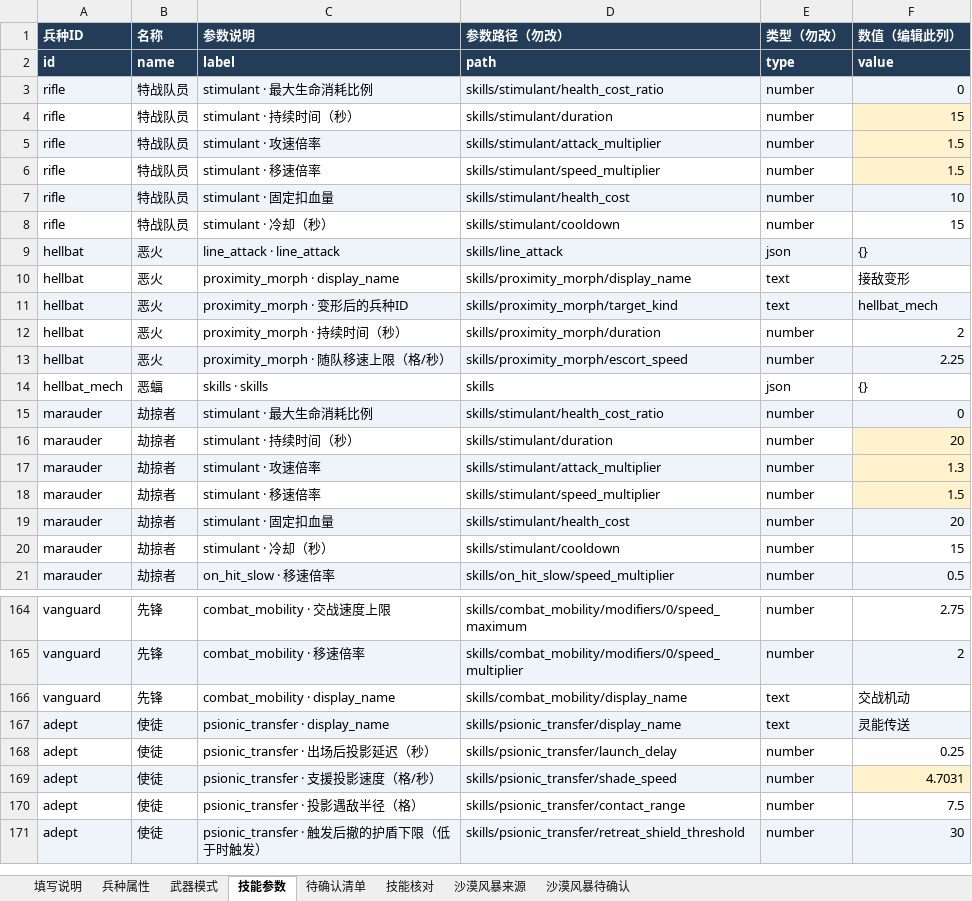
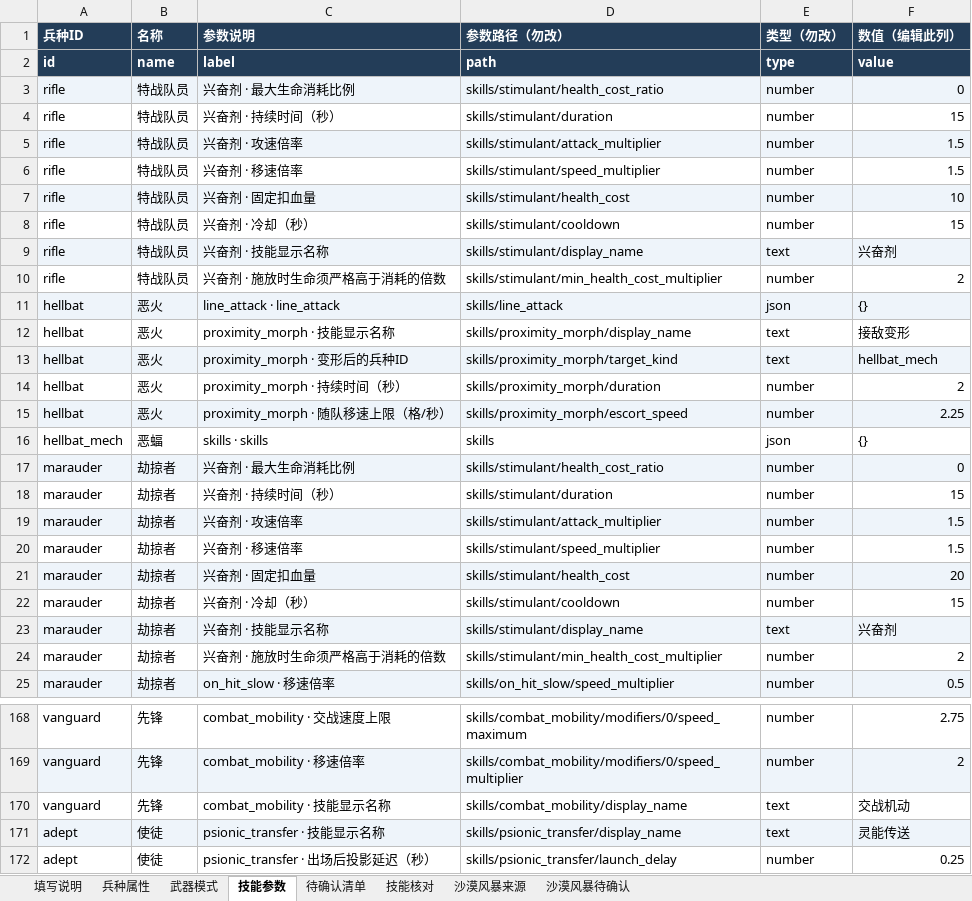
Before and after one commit to Pickher/FightParty, an Excel workbook: data/units/兵种配置.xlsx, sheet 技能参数, drawn as a sheet; only a part is shown, gaps mark what is left out; the shorter side is filled out with more unchanged rows; values as stored, in another font and other column widths than the file's, no borders; addresses are those after the commit; the diff covers the shown part only; the diff names each change by its address in the sheet, - before the commit and + after, or states it on an @@ line.

Commit message:
Apply Desert Storm stim values and infantry combat health thresholds

```diff
--- a/data/units/兵种配置.xlsx (sheet 技能参数)
+++ b/data/units/兵种配置.xlsx (sheet 技能参数)
-C3 (参数说明): stimulant · 最大生命消耗比例
+C3 (参数说明): 兴奋剂 · 最大生命消耗比例
-C4 (参数说明): stimulant · 持续时间（秒）
+C4 (参数说明): 兴奋剂 · 持续时间（秒）
-F4 fill: #FFF2CC
+F4 fill: none
-C5 (参数说明): stimulant · 攻速倍率
+C5 (参数说明): 兴奋剂 · 攻速倍率
-F5 fill: #FFF2CC
+F5 fill: #EEF4FA
-C6 (参数说明): stimulant · 移速倍率
+C6 (参数说明): 兴奋剂 · 移速倍率
-F6 fill: #FFF2CC
+F6 fill: none
-C7 (参数说明): stimulant · 固定扣血量
+C7 (参数说明): 兴奋剂 · 固定扣血量
-C8 (参数说明): stimulant · 冷却（秒）
+C8 (参数说明): 兴奋剂 · 冷却（秒）
+row 9: rifle | 特战队员 | 兴奋剂 · 技能显示名称 | skills/stimulant/display_name | text | 兴奋剂
+row 10: rifle | 特战队员 | 兴奋剂 · 施放时生命须严格高于消耗的倍数 | skills/stimulant/min_health_cost_multiplier | number | 2
-C12 (参数说明): proximity_morph · display_name
+C12 (参数说明): proximity_morph · 技能显示名称
-C17 (参数说明): stimulant · 最大生命消耗比例
+C17 (参数说明): 兴奋剂 · 最大生命消耗比例
-C18 (参数说明): stimulant · 持续时间（秒）
+C18 (参数说明): 兴奋剂 · 持续时间（秒）
-F18 (数值（编辑此列）): 20
+F18 (数值（编辑此列）): 15
-F18 fill: #FFF2CC
+F18 fill: none
-C19 (参数说明): stimulant · 攻速倍率
+C19 (参数说明): 兴奋剂 · 攻速倍率
-F19 (数值（编辑此列）): 1.3
+F19 (数值（编辑此列）): 1.5
-F19 fill: #FFF2CC
+F19 fill: #EEF4FA
-C20 (参数说明): stimulant · 移速倍率
+C20 (参数说明): 兴奋剂 · 移速倍率
-F20 fill: #FFF2CC
+F20 fill: none
-C21 (参数说明): stimulant · 固定扣血量
+C21 (参数说明): 兴奋剂 · 固定扣血量
-C22 (参数说明): stimulant · 冷却（秒）
+C22 (参数说明): 兴奋剂 · 冷却（秒）
+row 23: marauder | 劫掠者 | 兴奋剂 · 技能显示名称 | skills/stimulant/display_name | text | 兴奋剂
+row 24: marauder | 劫掠者 | 兴奋剂 · 施放时生命须严格高于消耗的倍数 | skills/stimulant/min_health_cost_multiplier | number | 2
-C170 (参数说明): combat_mobility · display_name
+C170 (参数说明): combat_mobility · 技能显示名称
-C171 (参数说明): psionic_transfer · display_name
+C171 (参数说明): psionic_transfer · 技能显示名称
```
Also changed, not shown: 20 edited cells elsewhere in this sheet, sheet 沙漠风暴来源, sheet 沙漠风暴待确认, sheet 填写说明, sheet 兵种属性, 21 other files.
